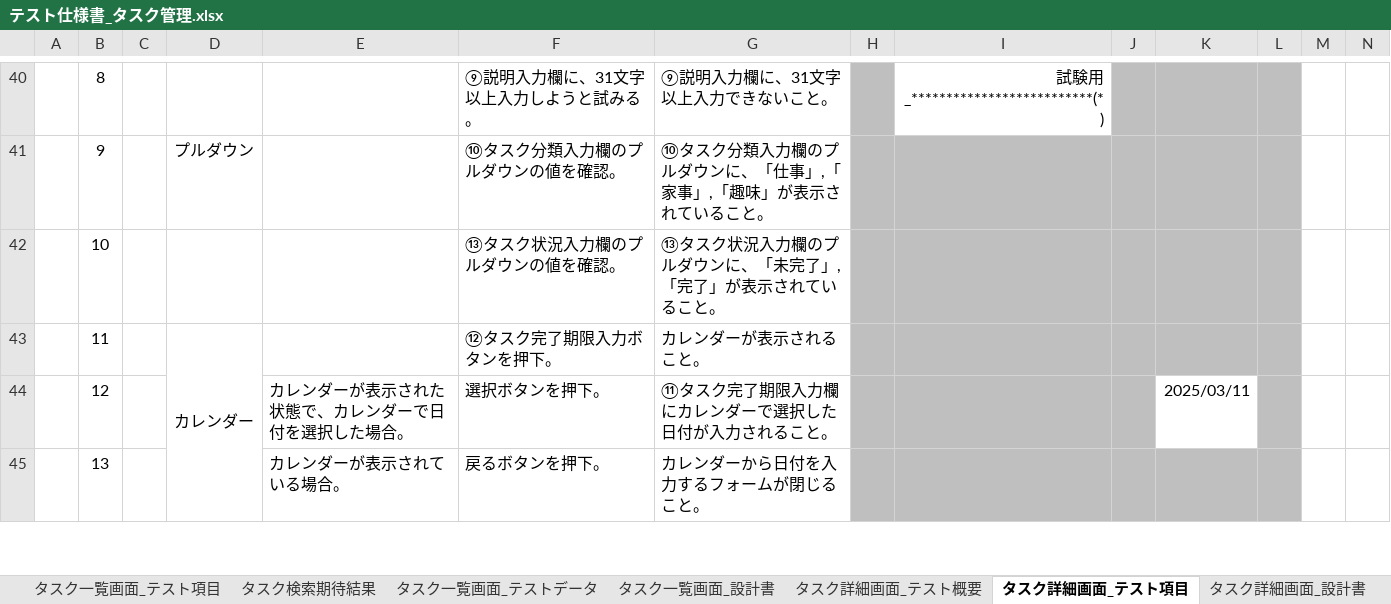
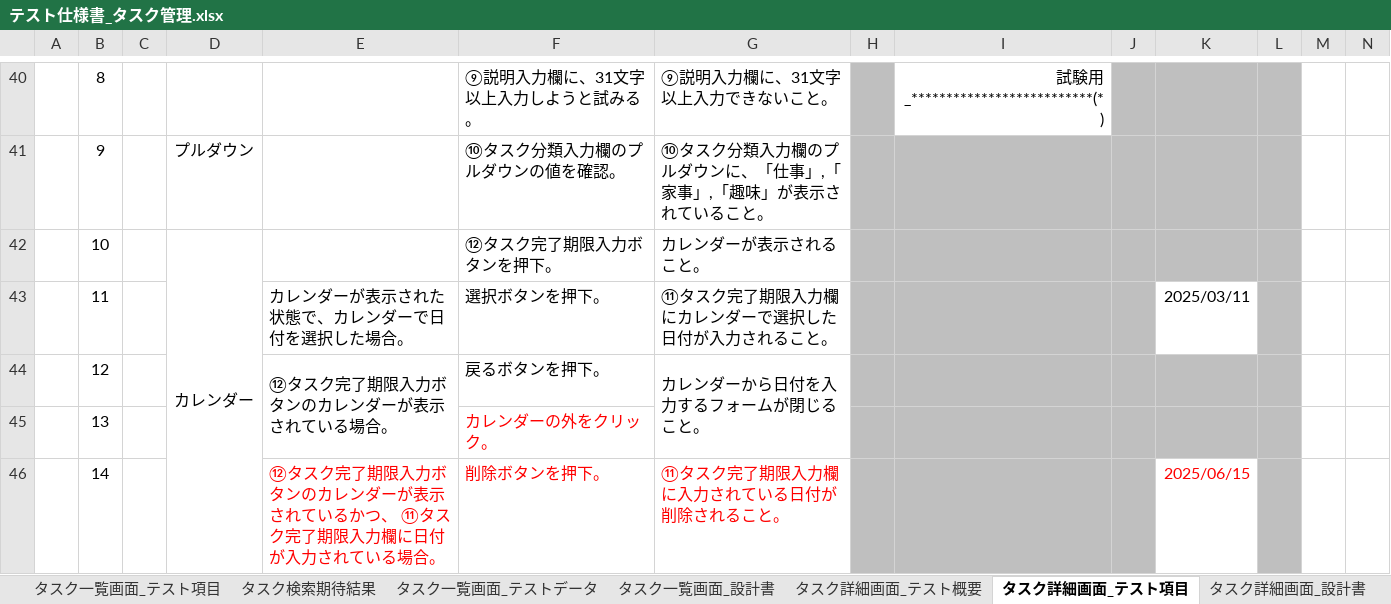
Before and after one commit to YutoMatsunaga-kennsyu/share_kennsyu_matsunaga.yuto, an Excel workbook: STEP2（タスク管理アプリ）/テスト仕様書/テスト仕様書_タスク管理.xlsx, sheet タスク詳細画面_テスト項目, drawn as a sheet; only a part is shown, gaps mark what is left out; values as stored, in another font and other column widths than the file's, no borders; removed rows and columns are numbered as before the commit, all else as after; rows hold the shown columns only; the diff covers the shown part only; the diff names each change by its address in the sheet, - before the commit and + after, or states it on an @@ line.

Commit message:
テスト仕様書、エビデンスの修正（7月3日）

```diff
--- a/STEP2（タスク管理アプリ）/テスト仕様書/テスト仕様書_タスク管理.xlsx (sheet タスク詳細画面_テスト項目)
+++ b/STEP2（タスク管理アプリ）/テスト仕様書/テスト仕様書_タスク管理.xlsx (sheet タスク詳細画面_テスト項目)
-row 42:  | 10 |  |  |  | ⑬タスク状況入力欄のプルダウンの値を確認。 | ⑬タスク状況入力欄のプルダウンに、「未完了」,「完了」が表示されていること。
-B42: 11
+B42: 10
-B43: 12
+B43: 11
-B44: 13
+B44: 12
-E44: カレンダーが表示されている場合。
+E44: ⑫タスク完了期限入力ボタンのカレンダーが表示されている場合。
+E44:E45 merged
+G44:G45 merged
+row 45:  | 13 |  |  |  | カレンダーの外をクリック。
+row 46:  | 14 |  |  | ⑫タスク完了期限入力ボタンのカレンダーが表示されているかつ、 ⑪タスク完了期限入力欄に日付が入力されている場合。 | 削除ボタンを押下。 | ⑪タスク完了期限入力欄に入力されている日付が削除されること。 |  |  |  | 2025/06/15
```
Also changed, not shown: 41 edited cells and cell formats elsewhere in this sheet, charts or pictures, 1 other file.
